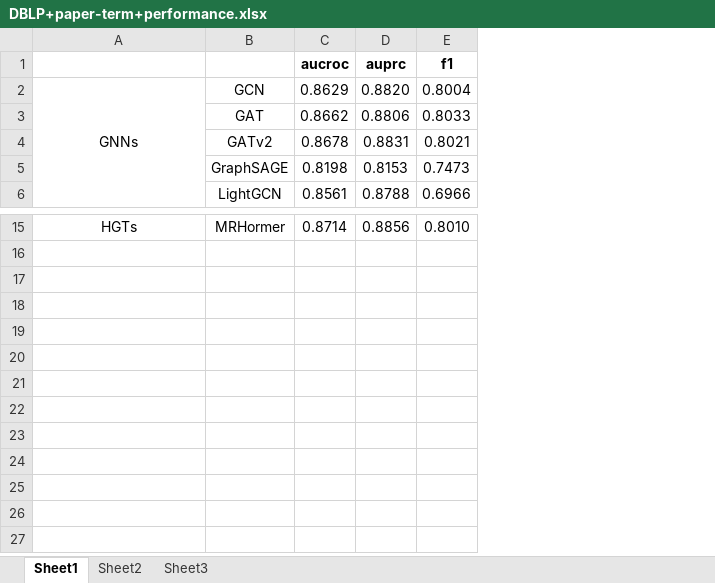
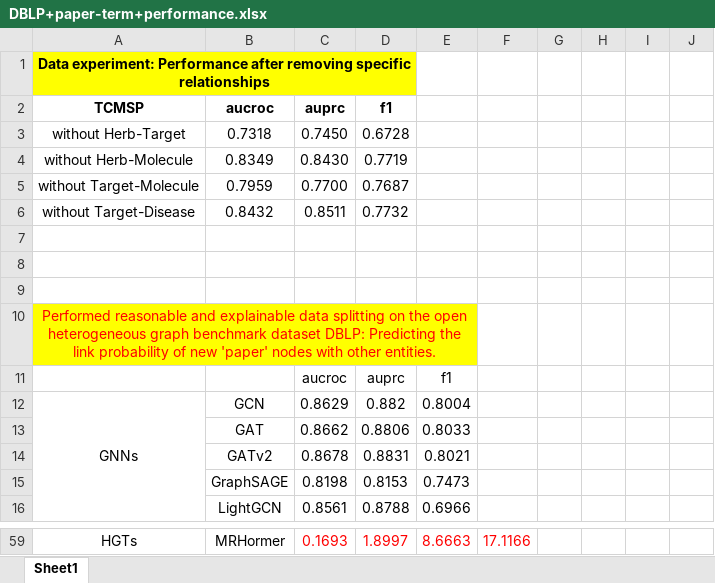
Before and after one commit to MengXiangrun/MRHormer, an Excel workbook: OpenLargeHGDataset/DBLP+paper-term+performance.xlsx, sheet Sheet1, drawn as a sheet; only a part is shown, gaps mark what is left out; values as stored, in another font and other column widths than the file's, no borders; addresses are those after the commit; the diff covers the shown part only; the diff names each change by its address in the sheet, - before the commit and + after, or states it on an @@ line.

```diff
--- a/OpenLargeHGDataset/DBLP+paper-term+performance.xlsx (sheet Sheet1)
+++ b/OpenLargeHGDataset/DBLP+paper-term+performance.xlsx (sheet Sheet1)
-sheet tab: Sheet2
-sheet tab: Sheet3
+column F, row 59: 17.1166
+column G, empty
+column H, empty
+column I, empty
+column J, empty
+row 1: Data experiment: Performance after removing specific relationships
+row 2: TCMSP | aucroc | auprc | f1
+row 3: without Herb-Target | 0.7318 | 0.7450 | 0.6728
+row 4: without Herb-Molecule | 0.8349 | 0.8430 | 0.7719
+row 5: without Target-Molecule | 0.7959 | 0.7700 | 0.7687
+row 6: without Target-Disease | 0.8432 | 0.8511 | 0.7732
+row 7: (empty)
+row 8: (empty)
+row 9: (empty)
+row 10: Performed reasonable and explainable data splitting on the open heterogeneous graph benchmark dataset DBLP: Predicting the link probability of new 'paper' nodes with other entities.
-C11:E11 bold: on
+C11:E11 bold: off
-D12: 0.8820
+D12: 0.882
-C59: 0.8714
+C59: 0.1693
-C59:E59 text colour: black
+C59:E59 text colour: #FF0000
-D59: 0.8856
+D59: 1.8997
-E59: 0.8010
+E59: 8.6663
```
Also changed, not shown: 35 added rows, 1 removed row, 10 edited cells and merged cells elsewhere in this sheet.
